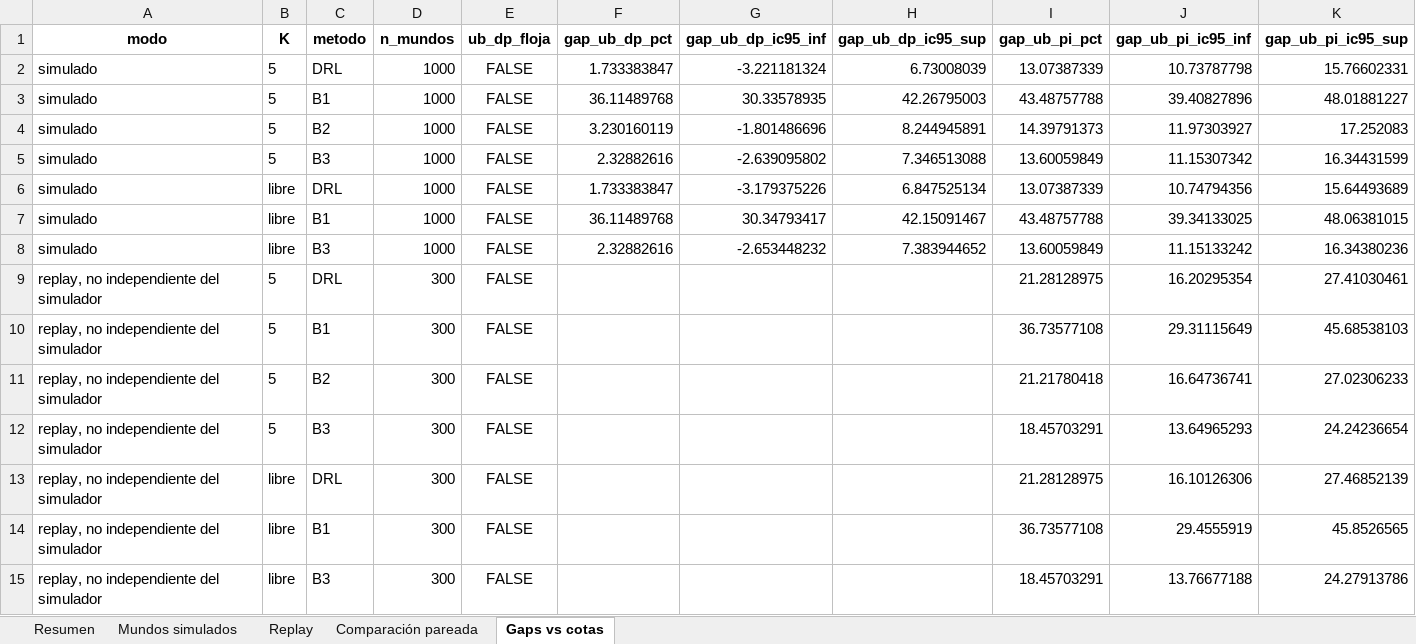
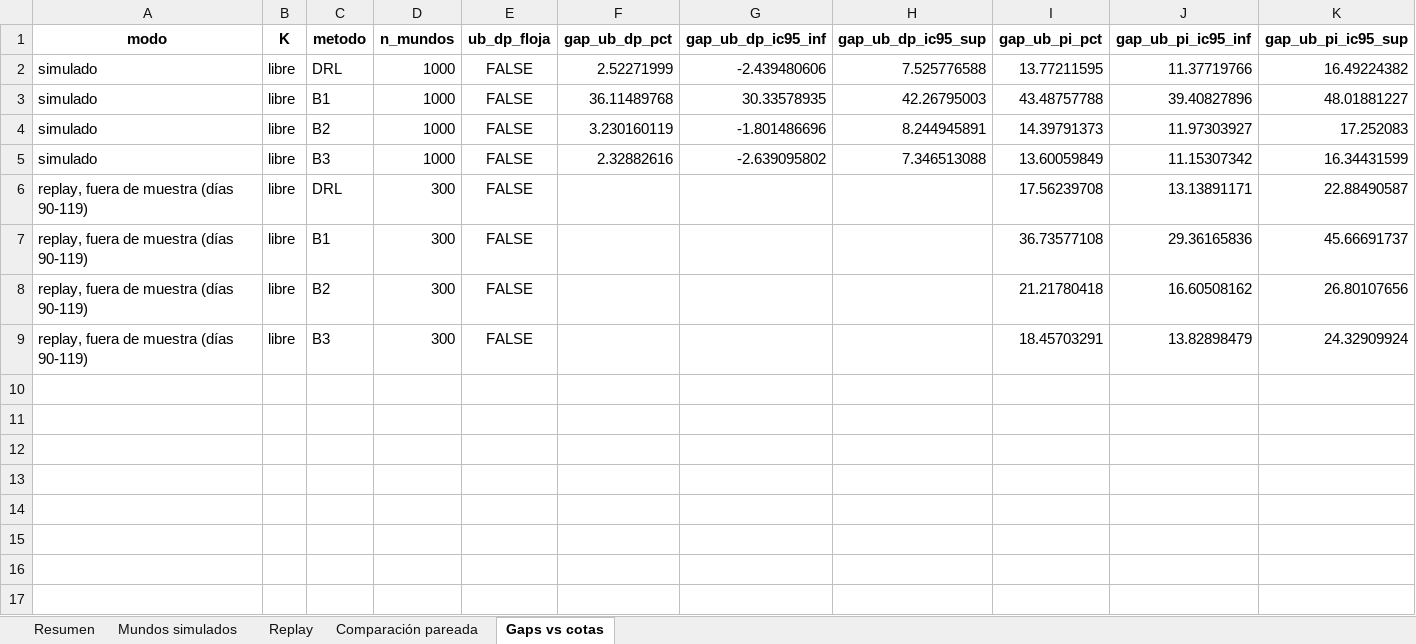
Before and after one commit to aptafur230701/Routing_Pricing_V2, an Excel workbook: results/10nodes/DRL_Routing_Summary_AM.xlsx, sheet Gaps vs cotas, drawn as a sheet; values as stored, in another font and other column widths than the file's, no borders; removed rows and columns are numbered as before the commit, all else as after; the diff names each change by its address in the sheet, - before the commit and + after, or states it on an @@ line.

```diff
--- a/results/10nodes/DRL_Routing_Summary_AM.xlsx (sheet Gaps vs cotas)
+++ b/results/10nodes/DRL_Routing_Summary_AM.xlsx (sheet Gaps vs cotas)
-B2:B5 (K): 5
+B2:B5 (K): libre
-F2 (gap_ub_dp_pct): 1.733383847
+F2 (gap_ub_dp_pct): 2.52271999
-G2 (gap_ub_dp_ic95_inf): -3.221181324
+G2 (gap_ub_dp_ic95_inf): -2.439480606
-H2 (gap_ub_dp_ic95_sup): 6.73008039
+H2 (gap_ub_dp_ic95_sup): 7.525776588
-I2 (gap_ub_pi_pct): 13.07387339
+I2 (gap_ub_pi_pct): 13.77211595
-J2 (gap_ub_pi_ic95_inf): 10.73787798
+J2 (gap_ub_pi_ic95_inf): 11.37719766
-K2 (gap_ub_pi_ic95_sup): 15.76602331
+K2 (gap_ub_pi_ic95_sup): 16.49224382
-row 6: simulado | libre | DRL | 1000 | FALSE | 1.733383847 | -3.179375226 | 6.847525134 | 13.07387339 | 10.74794356 | 15.64493689
-row 7: simulado | libre | B1 | 1000 | FALSE | 36.11489768 | 30.34793417 | 42.15091467 | 43.48757788 | 39.34133025 | 48.06381015
-row 8: simulado | libre | B3 | 1000 | FALSE | 2.32882616 | -2.653448232 | 7.383944652 | 13.60059849 | 11.15133242 | 16.34380236
-row 9: replay, no independiente del simulador | 5 | DRL | 300 | FALSE |  |  |  | 21.28128975 | 16.20295354 | 27.41030461
-row 10: replay, no independiente del simulador | 5 | B1 | 300 | FALSE |  |  |  | 36.73577108 | 29.31115649 | 45.68538103
-row 11: replay, no independiente del simulador | 5 | B2 | 300 | FALSE |  |  |  | 21.21780418 | 16.64736741 | 27.02306233
-row 12: replay, no independiente del simulador | 5 | B3 | 300 | FALSE |  |  |  | 18.45703291 | 13.64965293 | 24.24236654
-A6:A7 (modo): replay, no independiente del simulador
+A6:A7 (modo): replay, fuera de muestra (días 90-119)
-I6 (gap_ub_pi_pct): 21.28128975
+I6 (gap_ub_pi_pct): 17.56239708
-J6 (gap_ub_pi_ic95_inf): 16.10126306
+J6 (gap_ub_pi_ic95_inf): 13.13891171
-K6 (gap_ub_pi_ic95_sup): 27.46852139
+K6 (gap_ub_pi_ic95_sup): 22.88490587
-J7 (gap_ub_pi_ic95_inf): 29.4555919
+J7 (gap_ub_pi_ic95_inf): 29.36165836
-K7 (gap_ub_pi_ic95_sup): 45.8526565
+K7 (gap_ub_pi_ic95_sup): 45.66691737
+row 8: replay, fuera de muestra (días 90-119) | libre | B2 | 300 | FALSE |  |  |  | 21.21780418 | 16.60508162 | 26.80107656
-A9 (modo): replay, no independiente del simulador
+A9 (modo): replay, fuera de muestra (días 90-119)
-J9 (gap_ub_pi_ic95_inf): 13.76677188
+J9 (gap_ub_pi_ic95_inf): 13.82898479
-K9 (gap_ub_pi_ic95_sup): 24.27913786
+K9 (gap_ub_pi_ic95_sup): 24.32909924
```
Also changed, not shown: sheet Mundos simulados, sheet Replay, sheet Resumen, sheet Comparación pareada, results/10nodes/training_log_10nodes.xlsx, results/10nodes_control_s42/DRL_Routing_Summary_AM.xlsx, 47 other files.
